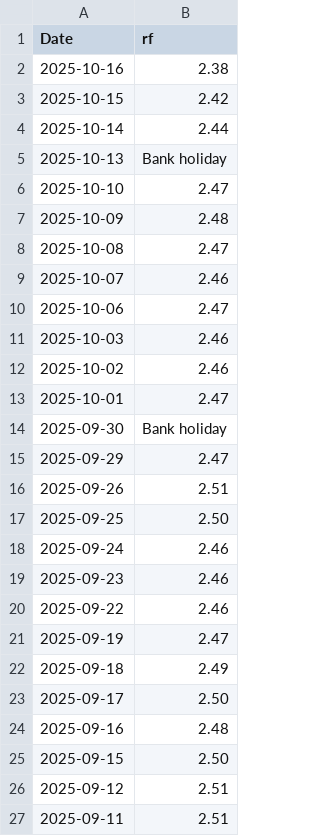
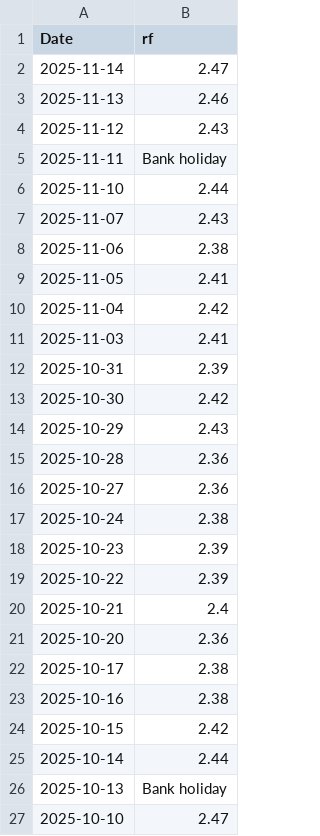
Before and after one commit to rayf5372/ECO375-Canada-Momentum-and-Value, a CSV file: canadariskfreedaily.csv, drawn as a sheet; only a part is shown; the shorter side is filled out with more unchanged rows.

Commit message:
Updated data pipeline for new regression

```diff
--- a/canadariskfreedaily.csv
+++ b/canadariskfreedaily.csv
@@ -1,2 +1,23 @@
 Date,rf
+2025-11-14,	2.47
+2025-11-13,	2.46
+2025-11-12,	2.43
+2025-11-11,	Bank holiday
+2025-11-10,	2.44
+2025-11-07,	2.43
+2025-11-06,	2.38
+2025-11-05,	2.41
+2025-11-04,	2.42
+2025-11-03,	2.41
+2025-10-31,	2.39
+2025-10-30,	2.42
+2025-10-29,	2.43
+2025-10-28,	2.36
+2025-10-27,	2.36
+2025-10-24,	2.38
+2025-10-23,	2.39
+2025-10-22,	2.39
+2025-10-21,	2.4
+2025-10-20,	2.36
+2025-10-17,	2.38
 2025-10-16, 2.38
```
Also changed, not shown: 2 other files.
